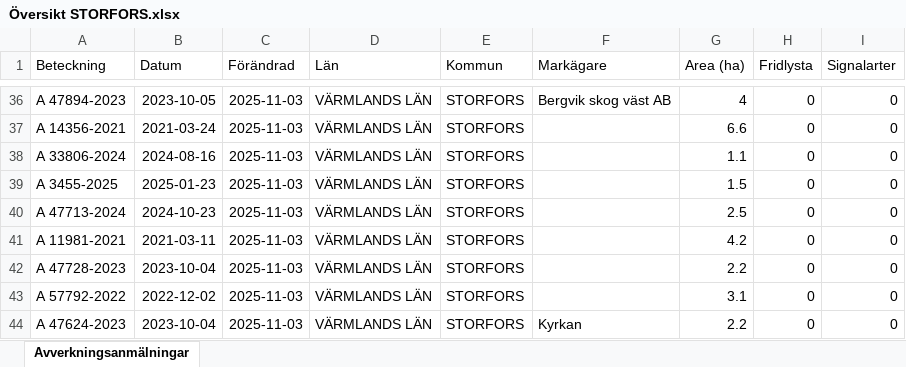
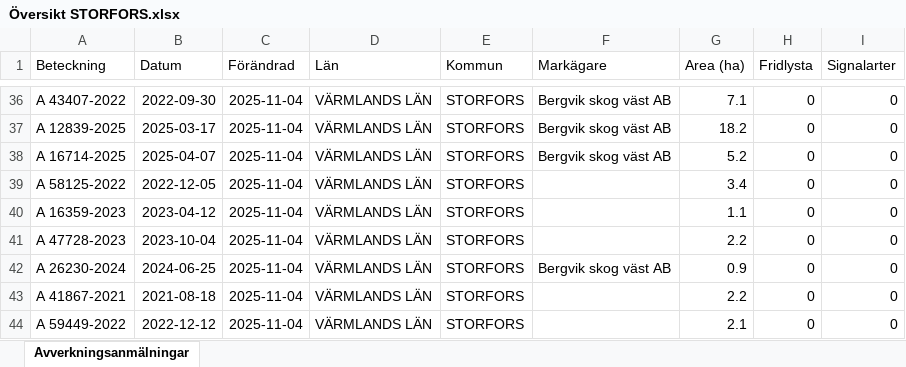
Before and after one commit to klasma/Logging_1760, an Excel workbook: Översikt STORFORS.xlsx, sheet Avverkningsanmälningar, drawn as a sheet; only a part is shown, gaps mark what is left out; values as stored, in another font and other column widths than the file's, no borders; the diff covers the shown part only; the diff names each change by its address in the sheet, - before the commit and + after, or states it on an @@ line.

```diff
--- a/Översikt STORFORS.xlsx (sheet Avverkningsanmälningar)
+++ b/Översikt STORFORS.xlsx (sheet Avverkningsanmälningar)
-A36 (Beteckning): A 47894-2023
+A36 (Beteckning): A 43407-2022
-B36 (Datum): 2023-10-05
+B36 (Datum): 2022-09-30
-C36:C44 (Förändrad): 2025-11-03
+C36:C44 (Förändrad): 2025-11-04
-G36 (Area (ha)): 4
+G36 (Area (ha)): 7.1
-A37 (Beteckning): A 14356-2021
+A37 (Beteckning): A 12839-2025
-B37 (Datum): 2021-03-24
+B37 (Datum): 2025-03-17
-F37:F38 (Markägare): (empty)
+F37:F38 (Markägare): Bergvik skog väst AB
-G37 (Area (ha)): 6.6
+G37 (Area (ha)): 18.2
-A38 (Beteckning): A 33806-2024
+A38 (Beteckning): A 16714-2025
-B38 (Datum): 2024-08-16
+B38 (Datum): 2025-04-07
-G38 (Area (ha)): 1.1
+G38 (Area (ha)): 5.2
-A39 (Beteckning): A 3455-2025
+A39 (Beteckning): A 58125-2022
-B39 (Datum): 2025-01-23
+B39 (Datum): 2022-12-05
-G39 (Area (ha)): 1.5
+G39 (Area (ha)): 3.4
-A40 (Beteckning): A 47713-2024
+A40 (Beteckning): A 16359-2023
-B40 (Datum): 2024-10-23
+B40 (Datum): 2023-04-12
-G40 (Area (ha)): 2.5
+G40 (Area (ha)): 1.1
-A41 (Beteckning): A 11981-2021
+A41 (Beteckning): A 47728-2023
-B41 (Datum): 2021-03-11
+B41 (Datum): 2023-10-04
-G41 (Area (ha)): 4.2
+G41 (Area (ha)): 2.2
-A42 (Beteckning): A 47728-2023
+A42 (Beteckning): A 26230-2024
-B42 (Datum): 2023-10-04
+B42 (Datum): 2024-06-25
-F42 (Markägare): (empty)
+F42 (Markägare): Bergvik skog väst AB
-G42 (Area (ha)): 2.2
+G42 (Area (ha)): 0.9
-A43 (Beteckning): A 57792-2022
+A43 (Beteckning): A 41867-2021
-B43 (Datum): 2022-12-02
+B43 (Datum): 2021-08-18
-G43 (Area (ha)): 3.1
+G43 (Area (ha)): 2.2
-A44 (Beteckning): A 47624-2023
+A44 (Beteckning): A 59449-2022
-B44 (Datum): 2023-10-04
+B44 (Datum): 2022-12-12
-F44 (Markägare): Kyrkan
+F44 (Markägare): (empty)
-G44 (Area (ha)): 2.2
+G44 (Area (ha)): 2.1
```
Also changed, not shown: 704 edited cells elsewhere in this sheet, artfynd/A 16786-2025 artfynd.xlsx, artfynd/A 21073-2021 artfynd.xlsx, 29 other files.
